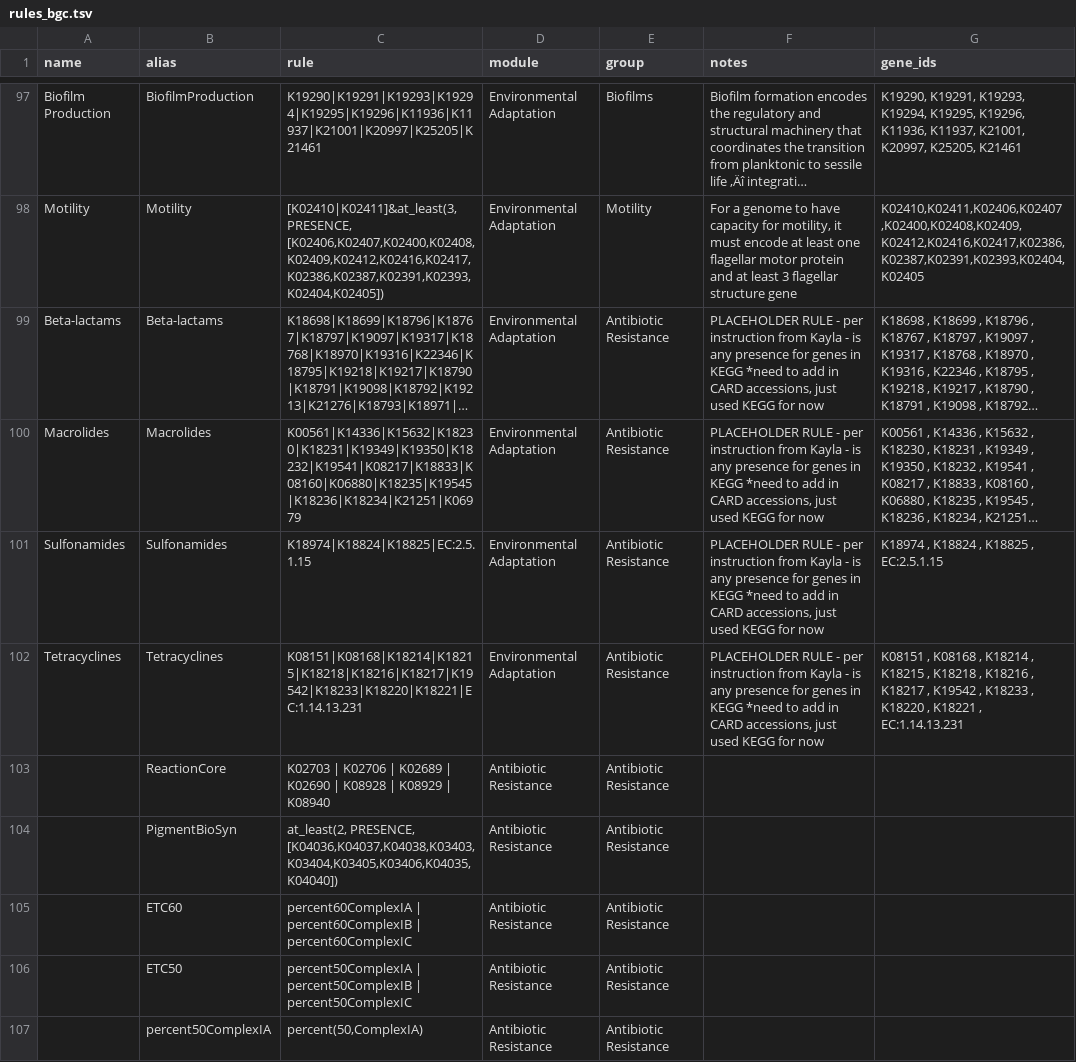
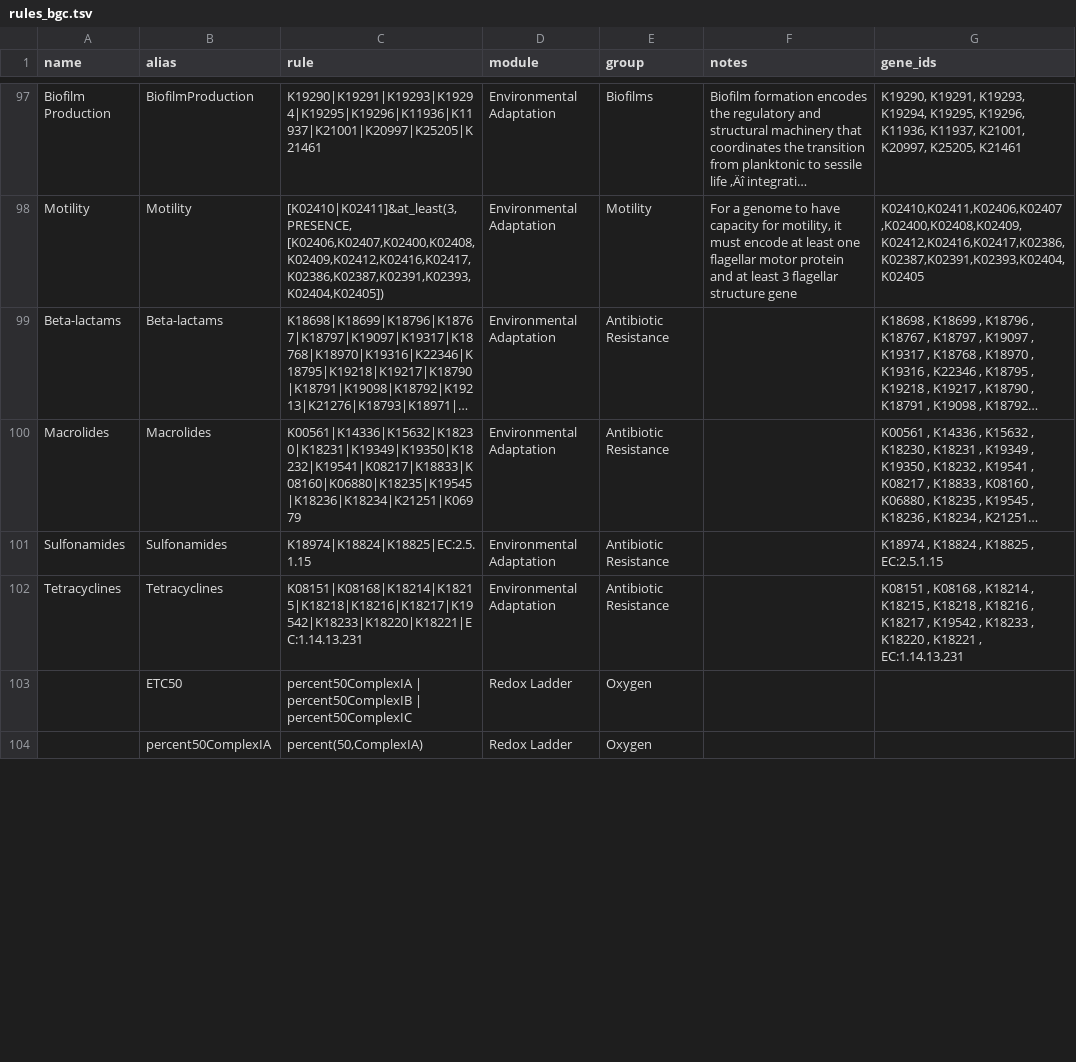
Before and after one commit to WrightonLabCSU/dram-viz, a TSV file: dram_viz/data/rules_bgc.tsv, drawn as a sheet; only a part is shown, gaps mark what is left out; long unchanged cells end in …; removed rows and columns are numbered as before the commit, all else as after; the diff covers the shown part only; the diff names each change by its address in the sheet, - before the commit and + after, or states it on an @@ line.

Commit message:
feat: Update BGC rules

```diff
--- a/dram_viz/data/rules_bgc.tsv
+++ b/dram_viz/data/rules_bgc.tsv
-F99:F102 (notes): PLACEHOLDER RULE - per instruction from Kayla - is any presence for genes in KEGG *need to add in CARD accessions, just used KEGG for now
+F99:F102 (notes): (empty)
-row 103:  | ReactionCore | K02703 | K02706 | K02689 | K02690 | K08928 | K08929 | K08940 | Antibiotic Resistance | Antibiotic Resistance
-row 104:  | PigmentBioSyn | at_least(2, PRESENCE, [K04036,K04037,K04038,K03403,K03404,K03405,K03406,K04035,K04040]) | Antibiotic Resistance | Antibiotic Resistance
-row 105:  | ETC60 | percent60ComplexIA | percent60ComplexIB | percent60ComplexIC | Antibiotic Resistance | Antibiotic Resistance
-D103:D104 (module): Antibiotic Resistance
+D103:D104 (module): Redox Ladder
-E103:E104 (group): Antibiotic Resistance
+E103:E104 (group): Oxygen
```
Also changed, not shown: 8 added rows, 16 removed rows and 24 edited cells elsewhere in this file.
